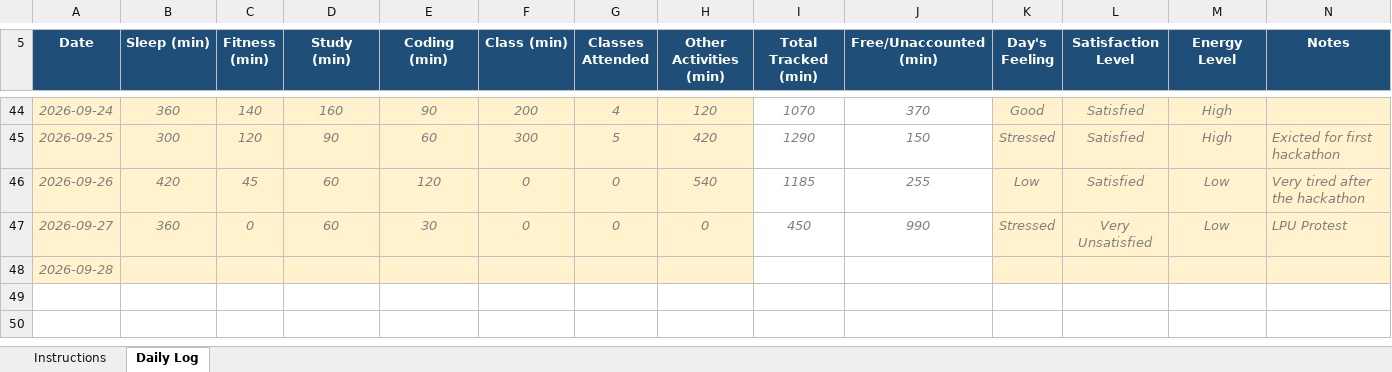
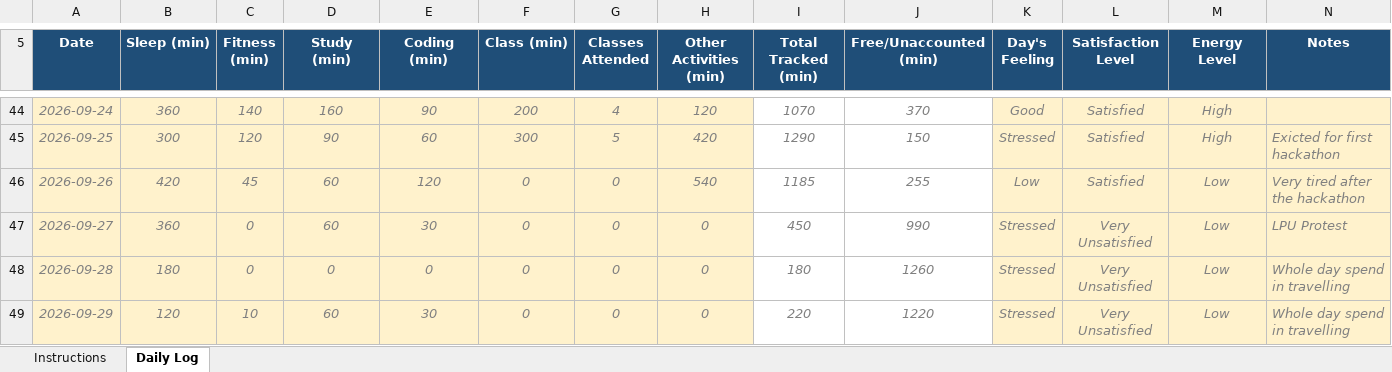
Before and after one commit to Jay-Govind-Kumar/12616871_CAP776_D1P2632, an Excel workbook: 12616871.xlsx, sheet Daily Log, drawn as a sheet; only a part is shown, gaps mark what is left out; values as stored, in another font and other column widths than the file's, no borders; conditional formats not drawn; the diff names each change by its address in the sheet, - before the commit and + after, or states it on an @@ line.

Commit message:
update daily log

```diff
--- a/12616871.xlsx (sheet Daily Log)
+++ b/12616871.xlsx (sheet Daily Log)
-B48 (Sleep (min)): (empty)
+B48 (Sleep (min)): 180
-C48 (Fitness (min)): (empty)
+C48 (Fitness (min)): 0
-D48 (Study (min)): (empty)
+D48 (Study (min)): 0
-E48 (Coding (min)): (empty)
+E48 (Coding (min)): 0
-F48 (Class (min)): (empty)
+F48 (Class (min)): 0
-G48 (Classes Attended): (empty)
+G48 (Classes Attended): 0
-H48 (Other Activities (min)): (empty)
+H48 (Other Activities (min)): 0
-I48 (Total Tracked (min)): (empty)
+I48 (Total Tracked (min)): 180
-J48 (Free/Unaccounted (min)): (empty)
+J48 (Free/Unaccounted (min)): 1260
-K48 (Day's Feeling): (empty)
+K48 (Day's Feeling): Stressed
-L48 (Satisfaction Level): (empty)
+L48 (Satisfaction Level): Very Unsatisfied
-M48 (Energy Level): (empty)
+M48 (Energy Level): Low
-N48 (Notes): (empty)
+N48 (Notes): Whole day spend in travelling
+row 49: 2026-09-29 | 120 | 10 | 60 | 30 | 0 | 0 | 0 | 220 | 1220 | Stressed | Very Unsatisfied | Low | Whole day spend in travelling
```
